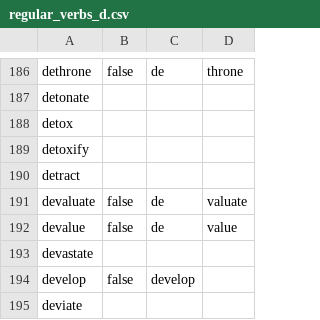
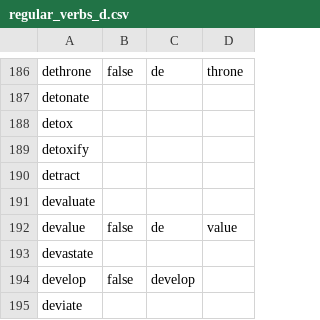
Before and after one commit to michaellavelle/language, a CSV file: verbs/src/main/resources/english/regular/en_UK/regular_verbs_d.csv, drawn as a sheet; only a part is shown, gaps mark what is left out.

```diff
--- a/verbs/src/main/resources/english/regular/en_UK/regular_verbs_d.csv
+++ b/verbs/src/main/resources/english/regular/en_UK/regular_verbs_d.csv
@@ -190,3 +190,3 @@ detoxify,
 detract,
-devaluate,false,de,valuate
+devaluate,
 devalue,false,de,value
```
Also changed, not shown: verbs/src/main/resources/english/regular/en_UK/misc_words.csv, verbs/src/main/resources/english/regular/en_UK/regular_verbs_r.csv, 13 other files.
